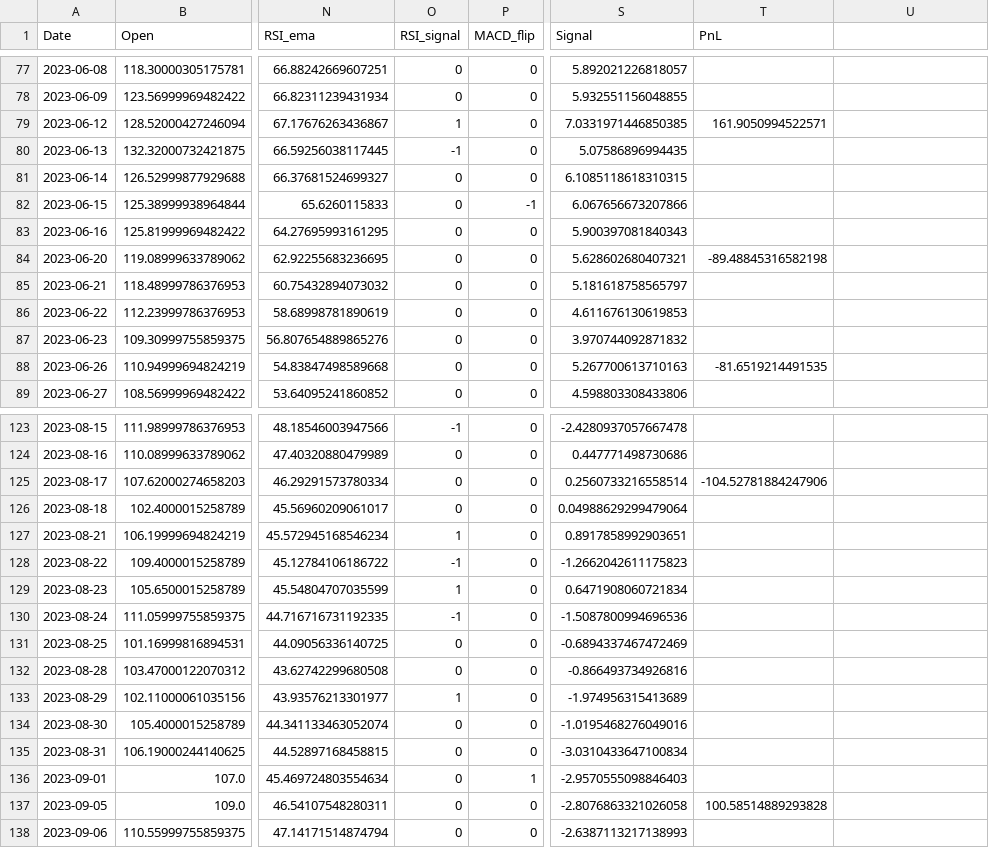
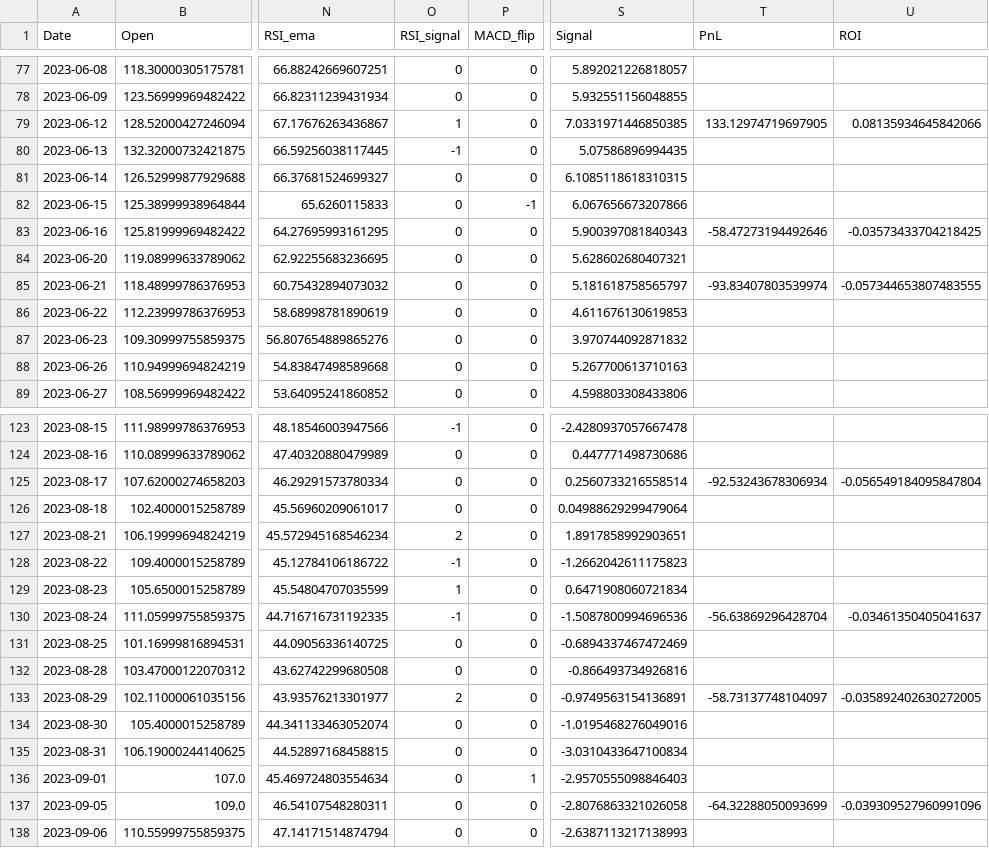
Before and after one commit to KenSu2003/Buffet, a CSV file: technical_indicators.csv, drawn as a sheet; only a part is shown, gaps mark what is left out; the diff covers the shown part only; the diff names each change by its address in the sheet, - before the commit and + after, or states it on an @@ line.

```diff
--- a/technical_indicators.csv
+++ b/technical_indicators.csv
-U1: (empty)
+U1: ROI
-T79 (PnL): 161.9050994522571
+T79 (PnL): 133.12974719697905
-U79 (ROI): (empty)
+U79 (ROI): 0.08135934645842066
-T83 (PnL): (empty)
+T83 (PnL): -58.47273194492646
-U83 (ROI): (empty)
+U83 (ROI): -0.03573433704218425
-T84 (PnL): -89.48845316582198
+T84 (PnL): (empty)
-T85 (PnL): (empty)
+T85 (PnL): -93.83407803539974
-U85 (ROI): (empty)
+U85 (ROI): -0.057344653807483555
-T88 (PnL): -81.6519214491535
+T88 (PnL): (empty)
-T125 (PnL): -104.52781884247906
+T125 (PnL): -92.53243678306934
-U125 (ROI): (empty)
+U125 (ROI): -0.056549184095847804
-O127 (RSI_signal): 1
+O127 (RSI_signal): 2
-S127 (Signal): 0.8917858992903651
+S127 (Signal): 1.8917858992903651
-T130 (PnL): (empty)
+T130 (PnL): -56.63869296428704
-U130 (ROI): (empty)
+U130 (ROI): -0.03461350405041637
-O133 (RSI_signal): 1
+O133 (RSI_signal): 2
-S133 (Signal): -1.974956315413689
+S133 (Signal): -0.9749563154136891
-T133 (PnL): (empty)
+T133 (PnL): -58.73137748104097
-U133 (ROI): (empty)
+U133 (ROI): -0.035892402630272005
-T137 (PnL): 100.58514889293828
+T137 (PnL): -64.32288050093699
-U137 (ROI): (empty)
+U137 (ROI): -0.039309527960991096
```
Also changed, not shown: 59 edited cells elsewhere in this file, trades.csv, 9 other files.
